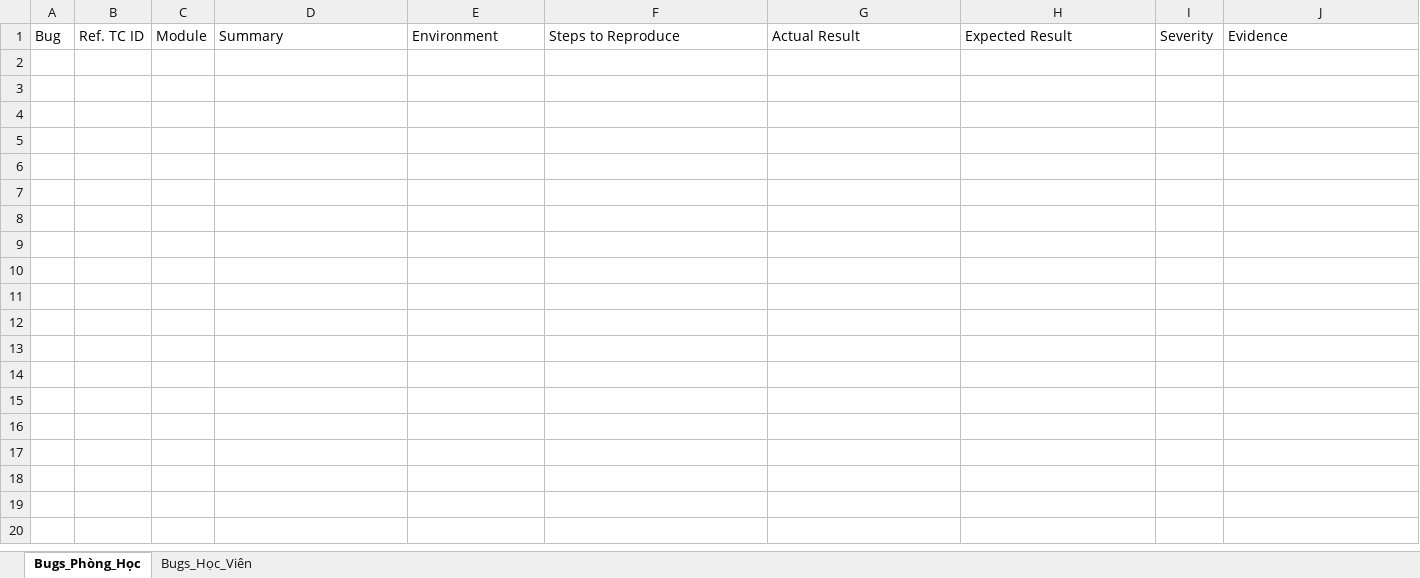
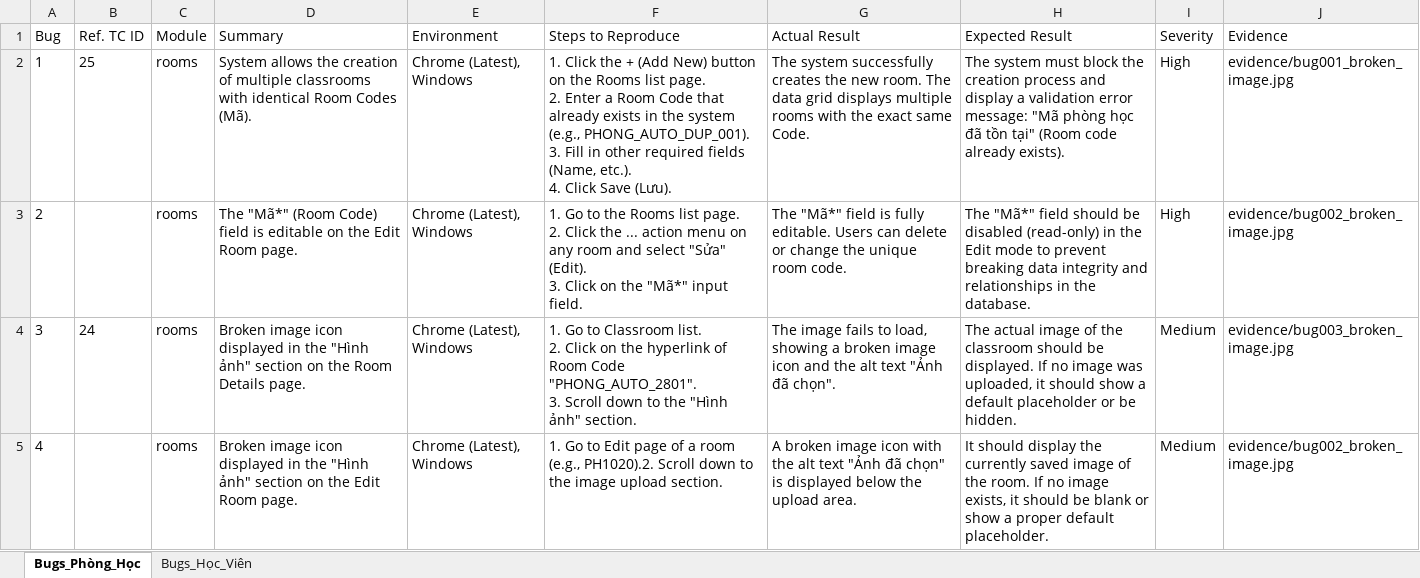
Before and after one commit to irtnaux0910/yoedu-management-manual-testing, an Excel workbook: Yoedu_Management_Bug_Test.xlsx, sheet Bugs_Phòng_Học, drawn as a sheet; values as stored, in another font and other column widths than the file's, no borders; ↵ is a line break in a cell; the diff names each change by its address in the sheet, - before the commit and + after, or states it on an @@ line.

```diff
--- a/Yoedu_Management_Bug_Test.xlsx (sheet Bugs_Phòng_Học)
+++ b/Yoedu_Management_Bug_Test.xlsx (sheet Bugs_Phòng_Học)
+row 2: 1 | 25 | rooms | System allows the creation of multiple classrooms with identical Room Codes (Mã). | Chrome (Latest), Windows | 1. Click the + (Add New) button on the Rooms list page. ↵ 2. Enter a Room Code that already exists in the system (e.g., PHONG_AUTO_DUP_001). ↵ 3. Fill in other required fields (Name, etc.). ↵ 4. Click Save (Lưu). | The system successfully creates the new room. The data grid displays multiple rooms with the exact same Code. | The system must block the creation process and display a validation error message: "Mã phòng học đã tồn tại" (Room code already exists). | High | evidence/bug001_broken_image.jpg
+row 3: 2 |  | rooms | The "Mã*" (Room Code) field is editable on the Edit Room page. | Chrome (Latest), Windows | 1. Go to the Rooms list page. ↵ 2. Click the ... action menu on any room and select "Sửa" (Edit). ↵ 3. Click on the "Mã*" input field. | The "Mã*" field is fully editable. Users can delete or change the unique room code. | The "Mã*" field should be disabled (read-only) in the Edit mode to prevent breaking data integrity and relationships in the database. | High | evidence/bug002_broken_image.jpg
+row 4: 3 | 24 | rooms | Broken image icon displayed in the "Hình ảnh" section on the Room Details page. | Chrome (Latest), Windows | 1. Go to Classroom list. ↵ 2. Click on the hyperlink of Room Code "PHONG_AUTO_2801". ↵ 3. Scroll down to the "Hình ảnh" section. | The image fails to load, showing a broken image icon and the alt text "Ảnh đã chọn". | The actual image of the classroom should be displayed. If no image was uploaded, it should show a default placeholder or be hidden. | Medium | evidence/bug003_broken_image.jpg
+row 5: 4 |  | rooms | Broken image icon displayed in the "Hình ảnh" section on the Edit Room page. | Chrome (Latest), Windows | 1. Go to Edit page of a room (e.g., PH1020).2. Scroll down to the image upload section. | A broken image icon with the alt text "Ảnh đã chọn" is displayed below the upload area. | It should display the currently saved image of the room. If no image exists, it should be blank or show a proper default placeholder. | Medium | evidence/bug002_broken_image.jpg
```
Also changed, not shown: sheet Bugs_Học_Viên, Yoedu_Management_Test_Case.xlsx, 3 other files.
